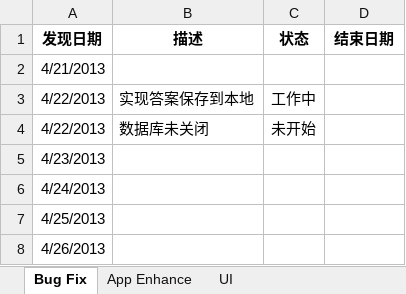
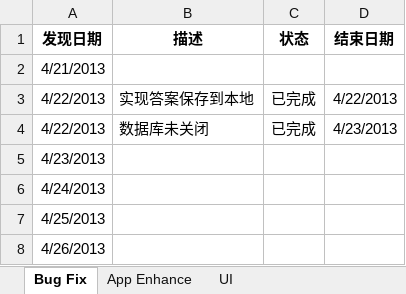
Before and after one commit to Eymir/android-exam-system, an Excel workbook: MSXT/document/eExamAndroidPad/AndroidPad1.0Beta/eExam(1.0Beta).xlsx, sheet Bug Fix, drawn as a sheet; only a part is shown; values as stored, in another font and other column widths than the file's, no borders; the diff names each change by its address in the sheet, - before the commit and + after, or states it on an @@ line.

```diff
--- a/MSXT/document/eExamAndroidPad/AndroidPad1.0Beta/eExam(1.0Beta).xlsx (sheet Bug Fix)
+++ b/MSXT/document/eExamAndroidPad/AndroidPad1.0Beta/eExam(1.0Beta).xlsx (sheet Bug Fix)
-C3 (状态): 工作中
+C3 (状态): 已完成
-D3 (结束日期): (empty)
+D3 (结束日期): 4/22/2013
-C4 (状态): 未开始
+C4 (状态): 已完成
-D4 (结束日期): (empty)
+D4 (结束日期): 4/23/2013
```
